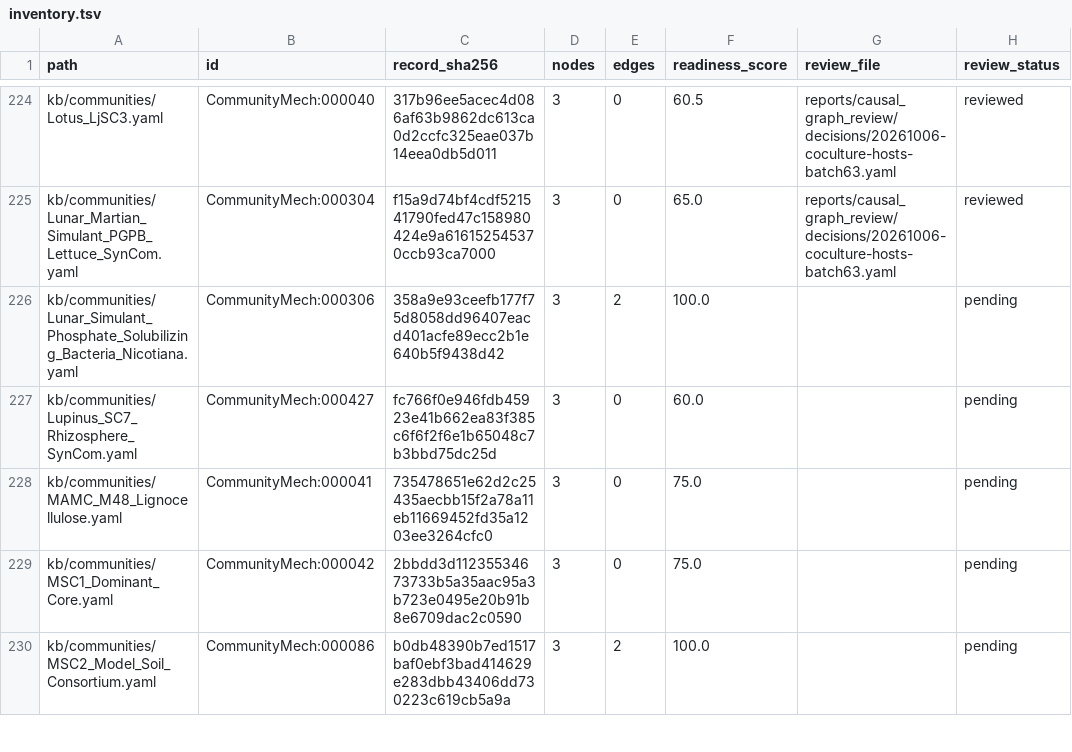
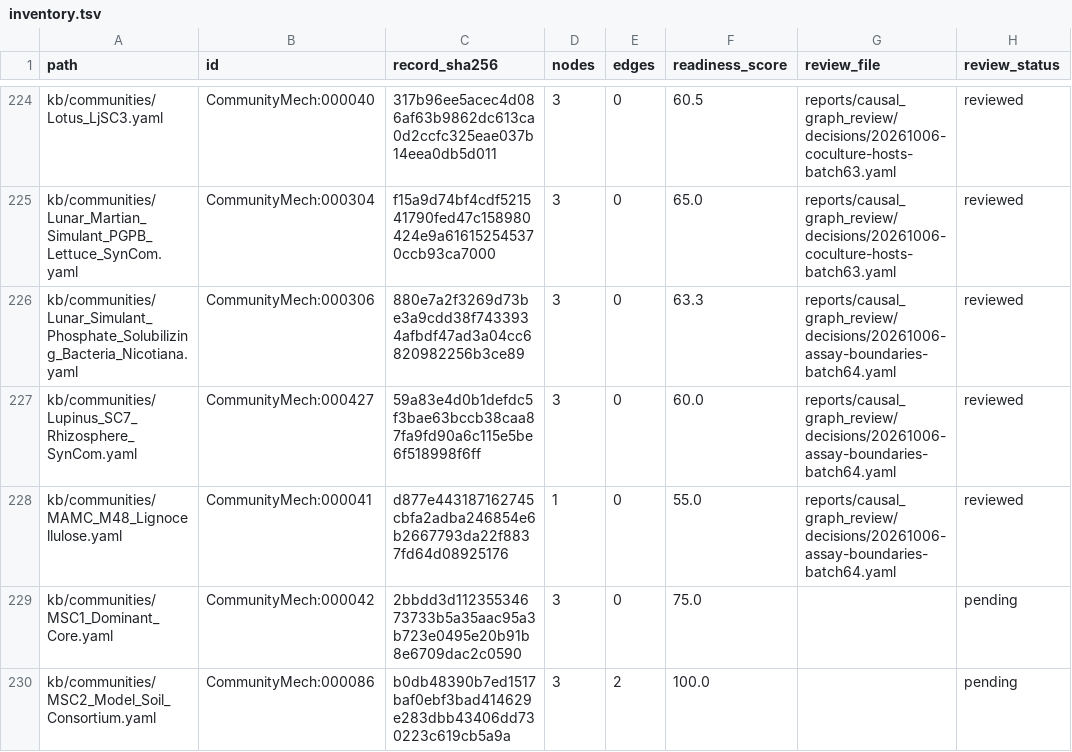
Before and after one commit to CultureBotAI/CommunityMech, a TSV file: reports/causal_graph_review/inventory.tsv, drawn as a sheet; only a part is shown, gaps mark what is left out.

Commit message:
Bound regolith, lupin and MAMC causal claims

```diff
--- a/reports/causal_graph_review/inventory.tsv
+++ b/reports/causal_graph_review/inventory.tsv
@@ -225,5 +225,5 @@ kb/communities/Lotus_LjSC3.yaml	CommunityMech:000040	317b96ee5acec4d086af63b9862
 kb/communities/Lunar_Martian_Simulant_PGPB_Lettuce_SynCom.yaml	CommunityMech:000304	f15a9d74bf4cdf521541790fed47c158980424e9a616152545370ccb93ca7000	3	0	65.0	reports/causal_graph_review/decisions/20261006-coculture-hosts-batch63.yaml	reviewed
-kb/communities/Lunar_Simulant_Phosphate_Solubilizing_Bacteria_Nicotiana.yaml	CommunityMech:000306	358a9e93ceefb177f75d8058dd96407eacd401acfe89ecc2b1e640b5f9438d42	3	2	100.0		pending
-kb/communities/Lupinus_SC7_Rhizosphere_SynCom.yaml	CommunityMech:000427	fc766f0e946fdb45923e41b662ea83f385c6f6f2f6e1b65048c7b3bbd75dc25d	3	0	60.0		pending
-kb/communities/MAMC_M48_Lignocellulose.yaml	CommunityMech:000041	735478651e62d2c25435aecbb15f2a78a11eb11669452fd35a1203ee3264cfc0	3	0	75.0		pending
+kb/communities/Lunar_Simulant_Phosphate_Solubilizing_Bacteria_Nicotiana.yaml	CommunityMech:000306	880e7a2f3269d73be3a9cdd38f7433934afbdf47ad3a04cc6820982256b3ce89	3	0	63.3	reports/causal_graph_review/decisions/20261006-assay-boundaries-batch64.yaml	reviewed
+kb/communities/Lupinus_SC7_Rhizosphere_SynCom.yaml	CommunityMech:000427	59a83e4d0b1defdc5f3bae63bccb38caa87fa9fd90a6c115e5be6f518998f6ff	3	0	60.0	reports/causal_graph_review/decisions/20261006-assay-boundaries-batch64.yaml	reviewed
+kb/communities/MAMC_M48_Lignocellulose.yaml	CommunityMech:000041	d877e443187162745cbfa2adba246854e6b2667793da22f8837fd64d08925176	1	0	55.0	reports/causal_graph_review/decisions/20261006-assay-boundaries-batch64.yaml	reviewed
 kb/communities/MSC1_Dominant_Core.yaml	CommunityMech:000042	2bbdd3d11235534673733b5a35aac95a3b723e0495e20b91b8e6709dac2c0590	3	0	75.0		pending
```
Also changed, not shown: 16 other files.
